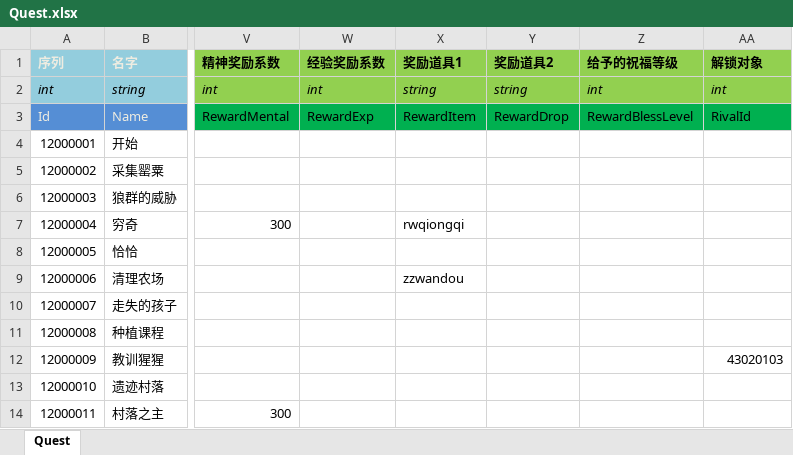
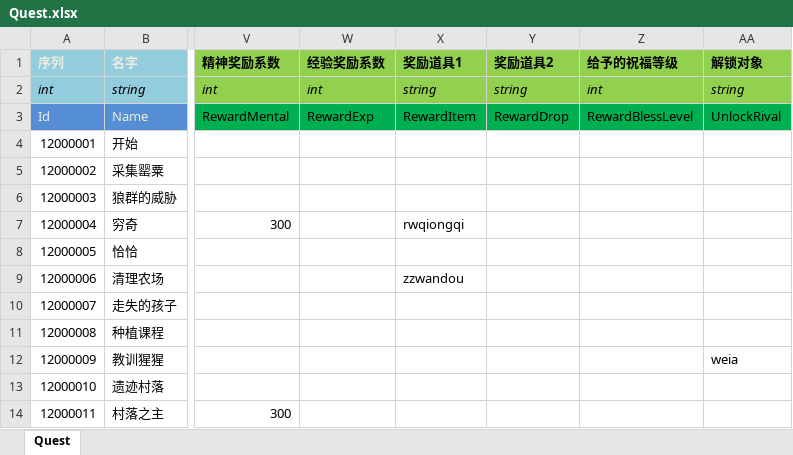
Before and after one commit to realeternia/TOMClassic, an Excel workbook: ConfigData/Xlsx/Quest.xlsx, sheet Quest, drawn as a sheet; only a part is shown, gaps mark what is left out; values as stored, in another font and other column widths than the file's, no borders; conditional formats and table styles not drawn; the diff names each change by its address in the sheet, - before the commit and + after, or states it on an @@ line.

```diff
--- a/ConfigData/Xlsx/Quest.xlsx (sheet Quest)
+++ b/ConfigData/Xlsx/Quest.xlsx (sheet Quest)
-AA2 (解锁对象): int
+AA2 (解锁对象): string
-AA3 (解锁对象): RivalId
+AA3 (解锁对象): UnlockRival
-AA12 (解锁对象): 43020103
+AA12 (解锁对象): weia
```
Also changed, not shown: ConfigData/Xlsx/People.xlsx, ConfigData/Xlsx/SceneQuest.xlsx, 6 other files.
